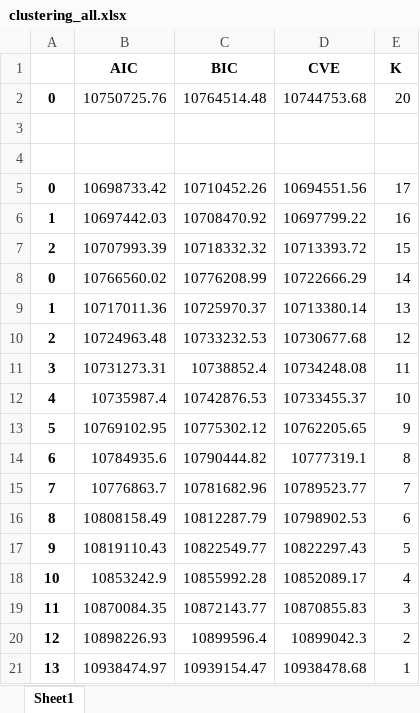
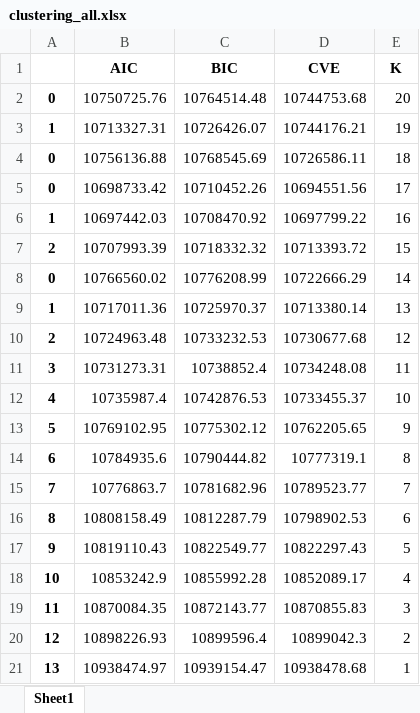
Before and after one commit to egillij/02450_ML, an Excel workbook: Project3/clustering_all.xlsx, sheet Sheet1, drawn as a sheet; values as stored, in another font and other column widths than the file's, no borders; charts and pictures not drawn; the diff names each change by its address in the sheet, - before the commit and + after, or states it on an @@ line.

Commit message:
clust+assoc final

```diff
--- a/Project3/clustering_all.xlsx (sheet Sheet1)
+++ b/Project3/clustering_all.xlsx (sheet Sheet1)
-row 3: (empty)
+row 3: 1 | 10713327.31 | 10726426.07 | 10744176.21 | 19
-row 4: (empty)
+row 4: 0 | 10756136.88 | 10768545.69 | 10726586.11 | 18
```
Also changed, not shown: charts or pictures, Project3/clustering_errors.xlsx, 40 other files.
